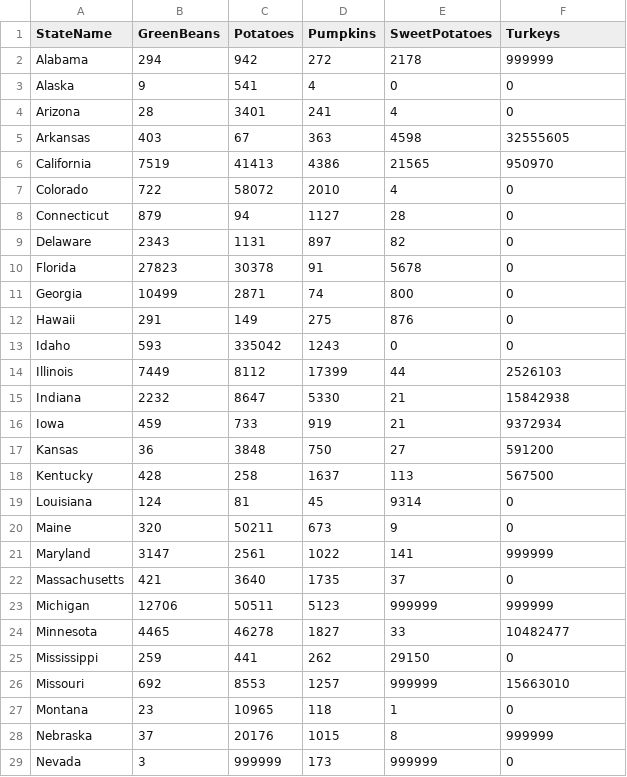
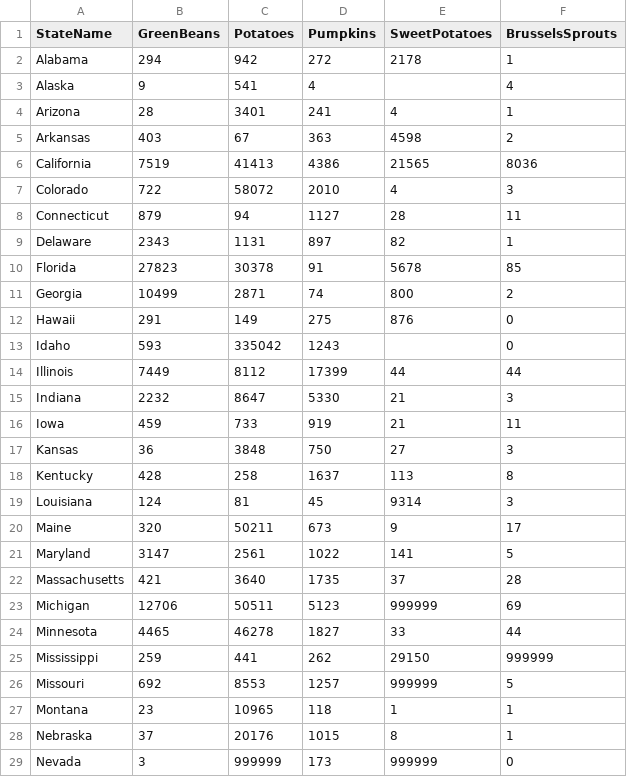
Before and after one commit to NickiSmith/d3-demo, a CSV file: data/ThanksgivingCrops.csv, drawn as a sheet; only a part is shown; the diff covers the shown part only.

```diff
--- a/data/ThanksgivingCrops.csv
+++ b/data/ThanksgivingCrops.csv
@@ -1,29 +1,29 @@
-StateName,GreenBeans,Potatoes,Pumpkins,SweetPotatoes,Turkeys
-Alabama,294,942,272,2178,999999
-Alaska,9,541,4,0,0
-Arizona,28,3401,241,4,0
-Arkansas,403,67,363,4598,32555605
-California,7519,41413,4386,21565,950970
-Colorado,722,58072,2010,4,0
-Connecticut,879,94,1127,28,0
-Delaware,2343,1131,897,82,0
-Florida,27823,30378,91,5678,0
-Georgia,10499,2871,74,800,0
+StateName,GreenBeans,Potatoes,Pumpkins,SweetPotatoes,BrusselsSprouts
+Alabama,294,942,272,2178,1
+Alaska,9,541,4,,4
+Arizona,28,3401,241,4,1
+Arkansas,403,67,363,4598,2
+California,7519,41413,4386,21565,8036
+Colorado,722,58072,2010,4,3
+Connecticut,879,94,1127,28,11
+Delaware,2343,1131,897,82,1
+Florida,27823,30378,91,5678,85
+Georgia,10499,2871,74,800,2
 Hawaii,291,149,275,876,0
-Idaho,593,335042,1243,0,0
-Illinois,7449,8112,17399,44,2526103
-Indiana,2232,8647,5330,21,15842938
-Iowa,459,733,919,21,9372934
-Kansas,36,3848,750,27,591200
-Kentucky,428,258,1637,113,567500
-Louisiana,124,81,45,9314,0
-Maine,320,50211,673,9,0
-Maryland,3147,2561,1022,141,999999
-Massachusetts,421,3640,1735,37,0
-Michigan,12706,50511,5123,999999,999999
-Minnesota,4465,46278,1827,33,10482477
-Mississippi,259,441,262,29150,0
-Missouri,692,8553,1257,999999,15663010
-Montana,23,10965,118,1,0
-Nebraska,37,20176,1015,8,999999
+Idaho,593,335042,1243,,0
+Illinois,7449,8112,17399,44,44
+Indiana,2232,8647,5330,21,3
+Iowa,459,733,919,21,11
+Kansas,36,3848,750,27,3
+Kentucky,428,258,1637,113,8
+Louisiana,124,81,45,9314,3
+Maine,320,50211,673,9,17
+Maryland,3147,2561,1022,141,5
+Massachusetts,421,3640,1735,37,28
+Michigan,12706,50511,5123,999999,69
+Minnesota,4465,46278,1827,33,44
+Mississippi,259,441,262,29150,999999
+Missouri,692,8553,1257,999999,5
+Montana,23,10965,118,1,1
+Nebraska,37,20176,1015,8,1
 Nevada,3,999999,173,999999,0
```
Also changed, not shown: 23 edited cells elsewhere in this file, 2 other files.
